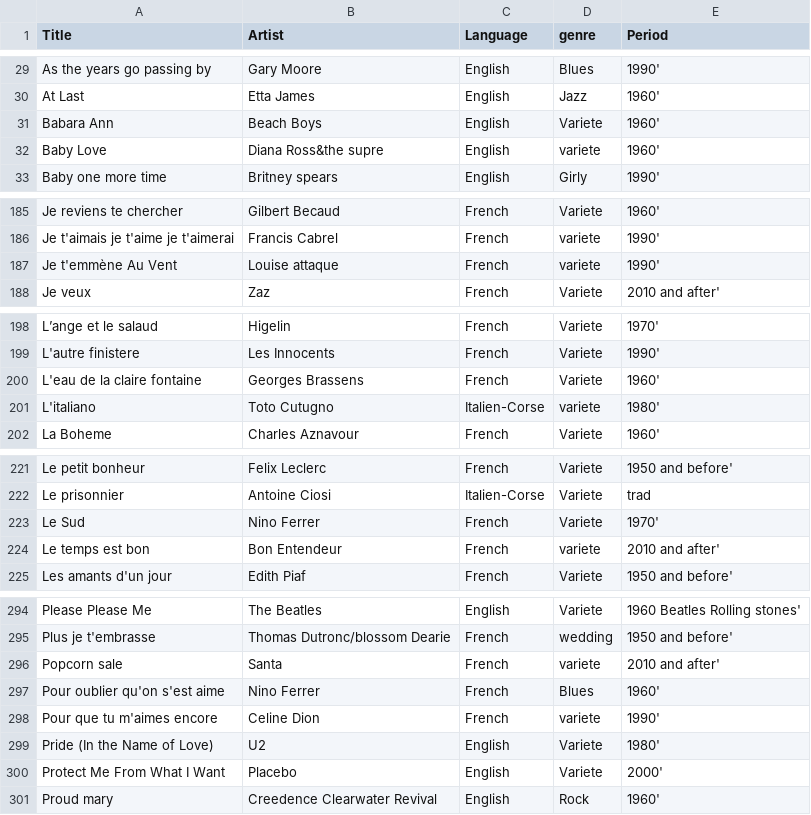
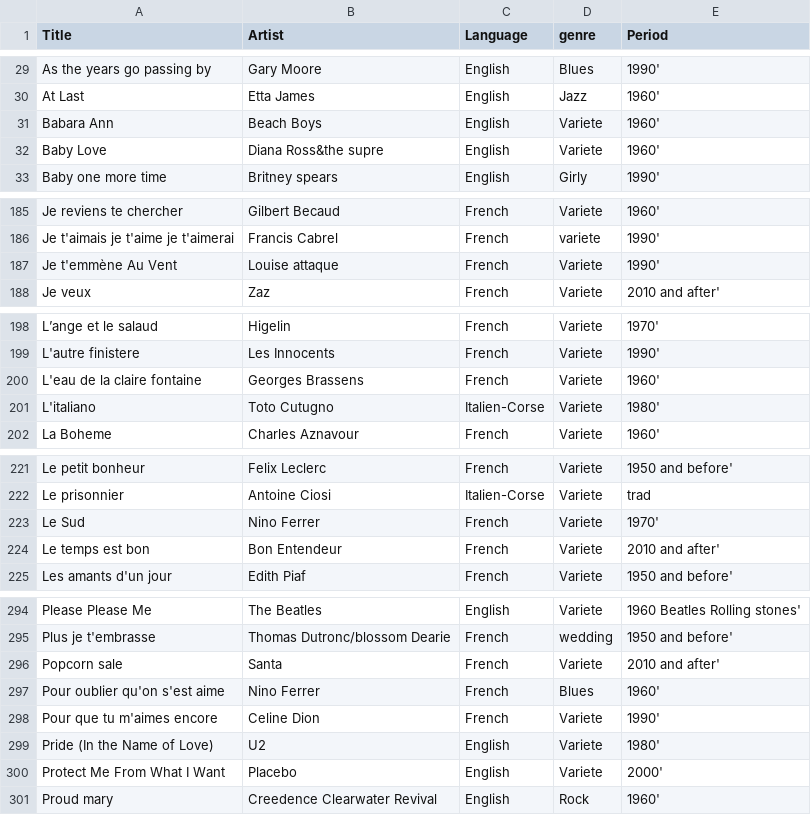
Before and after one commit to Happy-valley/Karaokedesyl, a CSV file: allsongs.csv, drawn as a sheet; only a part is shown, gaps mark what is left out; the diff covers the shown part only.

Commit message:
allsongs 09

```diff
--- a/allsongs.csv
+++ b/allsongs.csv
@@ -31,3 +31,3 @@ At Last;Etta James;English;Jazz;1960'
 Babara Ann;Beach Boys;English;Variete;1960'
-Baby Love;Diana Ross&the supre;English;variete;1960'
+Baby Love;Diana Ross&the supre;English;Variete;1960'
 Baby one more time;Britney spears;English;Girly;1990'
@@ -186,3 +186,3 @@ Je reviens te chercher;Gilbert Becaud;French;Variete;1960'
 Je t'aimais je t'aime je t'aimerai;Francis Cabrel;French;variete;1990'
-Je t'emmène Au Vent;Louise attaque;French;variete;1990'
+Je t'emmène Au Vent;Louise attaque;French;Variete;1990'
 Je veux;Zaz;French;Variete;2010 and after'
@@ -200,3 +200,3 @@ L'autre finistere;Les Innocents;French;Variete;1990'
 L'eau de la claire fontaine;Georges Brassens;French;Variete;1960'
-L'italiano;Toto Cutugno;Italien-Corse;variete;1980'
+L'italiano;Toto Cutugno;Italien-Corse;Variete;1980'
 La Boheme;Charles Aznavour;French;Variete;1960'
@@ -223,3 +223,3 @@ Le prisonnier;Antoine Ciosi;Italien-Corse;Variete;trad
 Le Sud;Nino Ferrer;French;Variete;1970'
-Le temps est bon;Bon Entendeur;French;variete;2010 and after'
+Le temps est bon;Bon Entendeur;French;Variete;2010 and after'
 Les amants d'un jour;Edith Piaf;French;Variete;1950 and before'
@@ -295,5 +295,5 @@ Please Please Me;The Beatles;English;Variete;1960 Beatles Rolling stones'
 Plus je t'embrasse;Thomas Dutronc/blossom Dearie;French;wedding;1950 and before'
-Popcorn sale;Santa;French;variete;2010 and after'
+Popcorn sale;Santa;French;Variete;2010 and after'
 Pour oublier qu'on s'est aime;Nino Ferrer;French;Blues;1960'
-Pour que tu m'aimes encore;Celine Dion;French;variete;1990'
+Pour que tu m'aimes encore;Celine Dion;French;Variete;1990'
 Pride (In the Name of Love);U2;English;Variete;1980'
```
Also changed, not shown: 3 edited cells elsewhere in this file.
